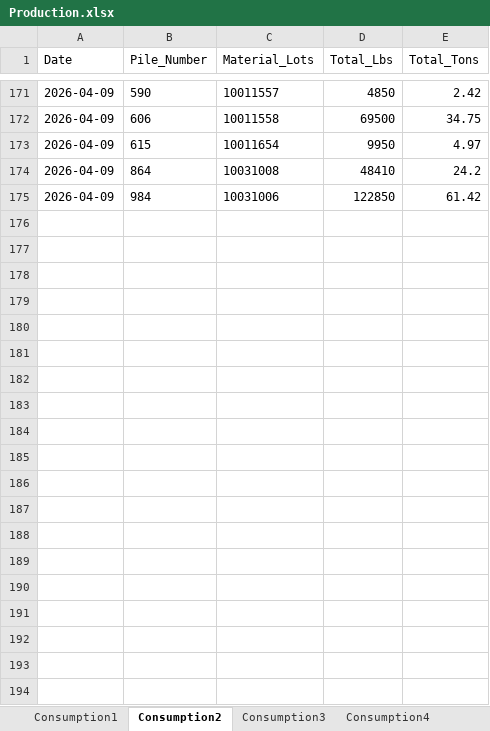
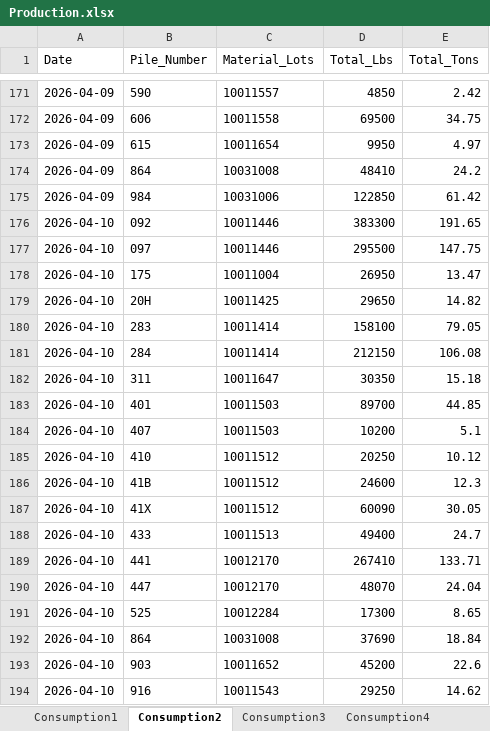
Before and after one commit to Harsco36Map/Yardmap, an Excel workbook: Production.xlsx, sheet Consumption2, drawn as a sheet; only a part is shown, gaps mark what is left out; values as stored, in another font and other column widths than the file's, no borders; the diff covers the shown part only; the diff names each change by its address in the sheet, - before the commit and + after, or states it on an @@ line.

```diff
--- a/Production.xlsx (sheet Consumption2)
+++ b/Production.xlsx (sheet Consumption2)
+row 176: 2026-04-10 | 092 | 10011446 | 383300 | 191.65
+row 177: 2026-04-10 | 097 | 10011446 | 295500 | 147.75
+row 178: 2026-04-10 | 175 | 10011004 | 26950 | 13.47
+row 179: 2026-04-10 | 20H | 10011425 | 29650 | 14.82
+row 180: 2026-04-10 | 283 | 10011414 | 158100 | 79.05
+row 181: 2026-04-10 | 284 | 10011414 | 212150 | 106.08
+row 182: 2026-04-10 | 311 | 10011647 | 30350 | 15.18
+row 183: 2026-04-10 | 401 | 10011503 | 89700 | 44.85
+row 184: 2026-04-10 | 407 | 10011503 | 10200 | 5.1
+row 185: 2026-04-10 | 410 | 10011512 | 20250 | 10.12
+row 186: 2026-04-10 | 41B | 10011512 | 24600 | 12.3
+row 187: 2026-04-10 | 41X | 10011512 | 60090 | 30.05
+row 188: 2026-04-10 | 433 | 10011513 | 49400 | 24.7
+row 189: 2026-04-10 | 441 | 10012170 | 267410 | 133.71
+row 190: 2026-04-10 | 447 | 10012170 | 48070 | 24.04
+row 191: 2026-04-10 | 525 | 10012284 | 17300 | 8.65
+row 192: 2026-04-10 | 864 | 10031008 | 37690 | 18.84
+row 193: 2026-04-10 | 903 | 10011652 | 45200 | 22.6
+row 194: 2026-04-10 | 916 | 10011543 | 29250 | 14.62
```
Also changed, not shown: 56 added rows elsewhere in this sheet, sheet Consumption4, sheet Receiving3, sheet Receiving2, sheet Consumption3, sheet Railcars, sheet Consumption1, 1 more sheet.
